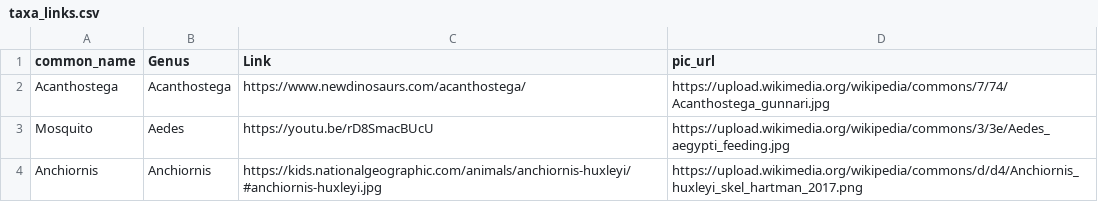
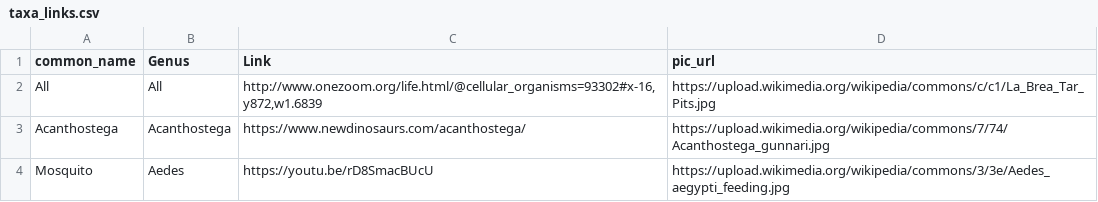
Before and after one commit to jwiggi18/HistoryOfEarth, a CSV file: inst/extdata/taxa_links.csv, drawn as a sheet; only a part is shown; the shorter side is filled out with more unchanged rows.

Commit message:
taxa_links.csv update

```diff
--- a/inst/extdata/taxa_links.csv
+++ b/inst/extdata/taxa_links.csv
@@ -1,2 +1,3 @@
 common_name,Genus,Link,pic_url
+All,All,"http://www.onezoom.org/life.html/@cellular_organisms=93302#x-16,y872,w1.6839",https://upload.wikimedia.org/wikipedia/commons/c/c1/La_Brea_Tar_Pits.jpg
 Acanthostega,Acanthostega,https://www.newdinosaurs.com/acanthostega/,https://upload.wikimedia.org/wikipedia/commons/7/74/Acanthostega_gunnari.jpg
```
